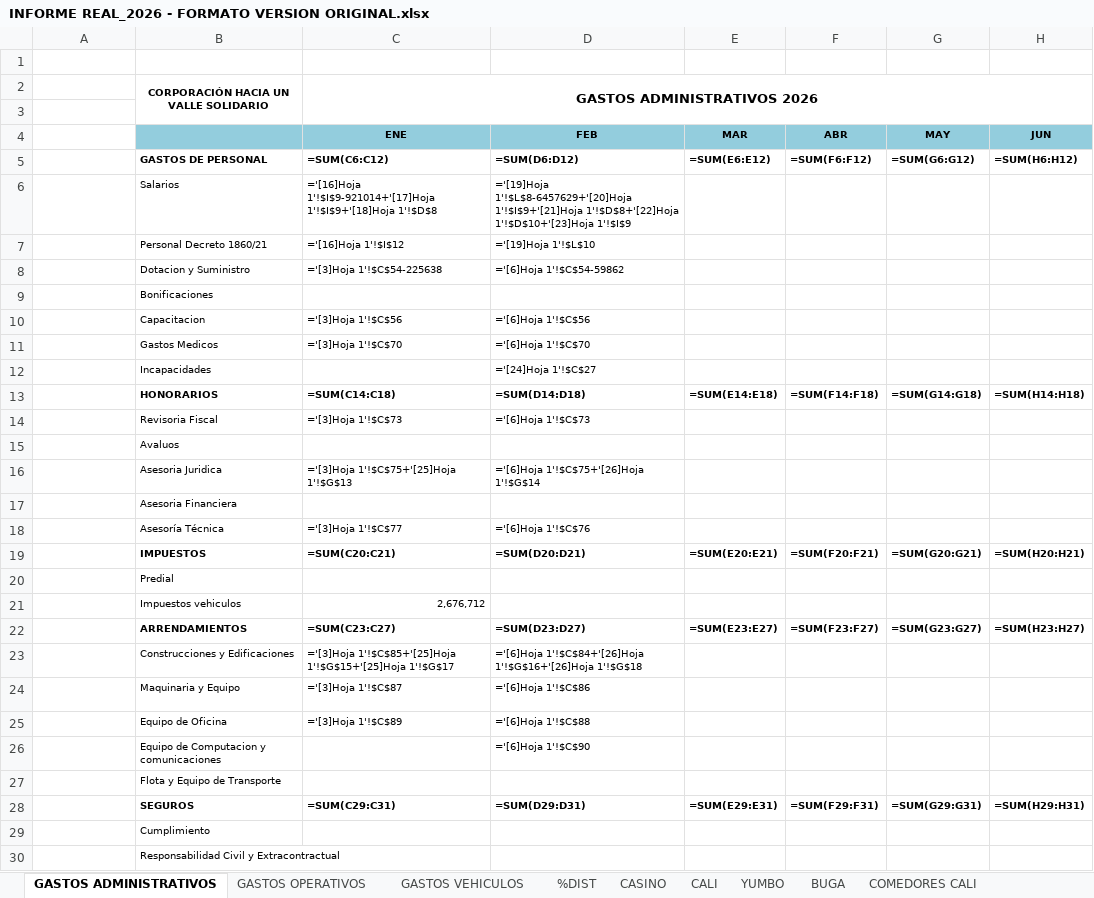
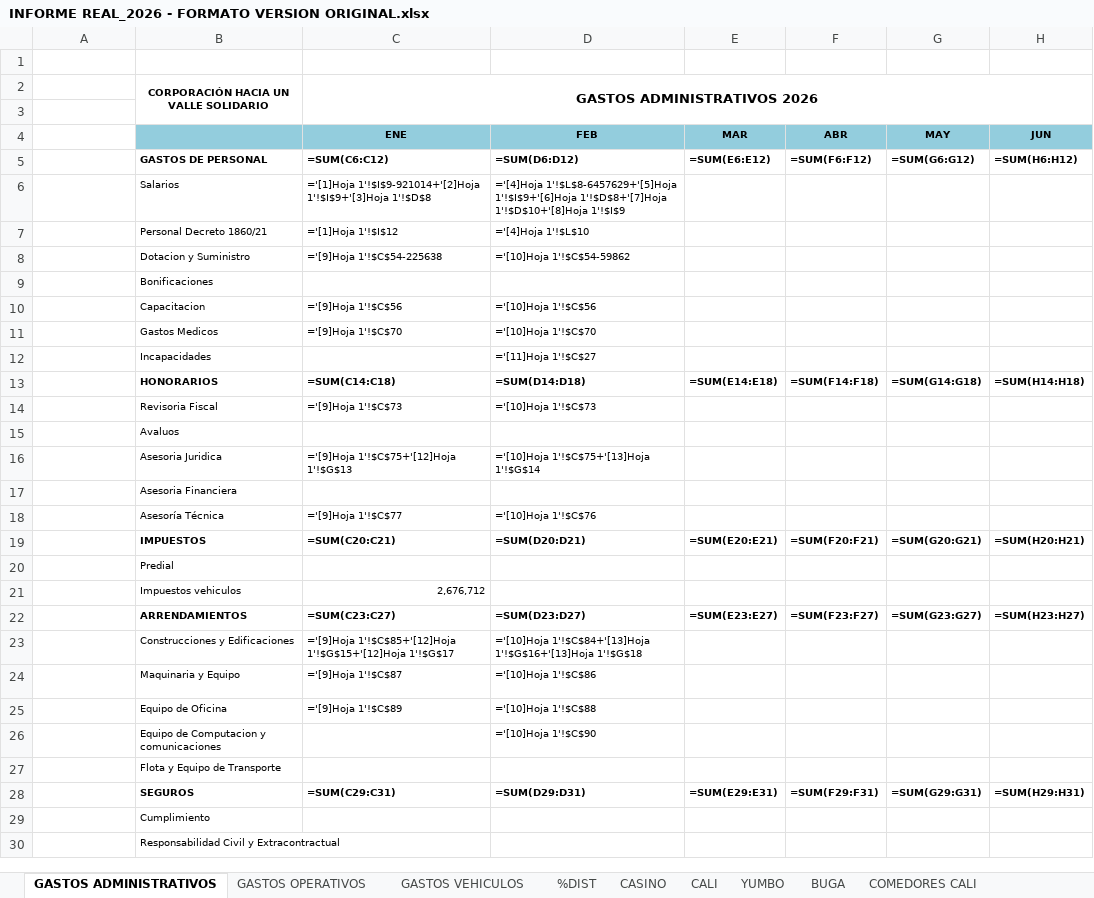
Before and after one commit to erpplaneacion-eng/adriana, an Excel workbook: INFORME REAL_2026 - FORMATO VERSION ORIGINAL.xlsx, sheet GASTOS ADMINISTRATIVOS, drawn as a sheet; only a part is shown; values as stored, in another font and other column widths than the file's, no borders; formulas are shown in place of their values; the diff covers the shown part only; the diff names each change by its address in the sheet, - before the commit and + after, or states it on an @@ line.

Commit message:
Update Informe Real 2026 Excel file with latest changes

```diff
--- a/INFORME REAL_2026 - FORMATO VERSION ORIGINAL.xlsx (sheet GASTOS ADMINISTRATIVOS)
+++ b/INFORME REAL_2026 - FORMATO VERSION ORIGINAL.xlsx (sheet GASTOS ADMINISTRATIVOS)
-C6 (ENE): ='[16]Hoja 1'!$I$9-921014+'[17]Hoja 1'!$I$9+'[18]Hoja 1'!$D$8
+C6 (ENE): ='[1]Hoja 1'!$I$9-921014+'[2]Hoja 1'!$I$9+'[3]Hoja 1'!$D$8
-D6 (FEB): ='[19]Hoja 1'!$L$8-6457629+'[20]Hoja 1'!$I$9+'[21]Hoja 1'!$D$8+'[22]Hoja 1'!$D$10+'[23]Hoja 1'!$I$9
+D6 (FEB): ='[4]Hoja 1'!$L$8-6457629+'[5]Hoja 1'!$I$9+'[6]Hoja 1'!$D$8+'[7]Hoja 1'!$D$10+'[8]Hoja 1'!$I$9
-C7 (ENE): ='[16]Hoja 1'!$I$12
+C7 (ENE): ='[1]Hoja 1'!$I$12
-D7 (FEB): ='[19]Hoja 1'!$L$10
+D7 (FEB): ='[4]Hoja 1'!$L$10
-C8 (ENE): ='[3]Hoja 1'!$C$54-225638
+C8 (ENE): ='[9]Hoja 1'!$C$54-225638
-D8 (FEB): ='[6]Hoja 1'!$C$54-59862
+D8 (FEB): ='[10]Hoja 1'!$C$54-59862
-C10 (ENE): ='[3]Hoja 1'!$C$56
+C10 (ENE): ='[9]Hoja 1'!$C$56
-D10 (FEB): ='[6]Hoja 1'!$C$56
+D10 (FEB): ='[10]Hoja 1'!$C$56
-C11 (ENE): ='[3]Hoja 1'!$C$70
+C11 (ENE): ='[9]Hoja 1'!$C$70
-D11 (FEB): ='[6]Hoja 1'!$C$70
+D11 (FEB): ='[10]Hoja 1'!$C$70
-D12 (FEB): ='[24]Hoja 1'!$C$27
+D12 (FEB): ='[11]Hoja 1'!$C$27
-C14 (ENE): ='[3]Hoja 1'!$C$73
+C14 (ENE): ='[9]Hoja 1'!$C$73
-D14 (FEB): ='[6]Hoja 1'!$C$73
+D14 (FEB): ='[10]Hoja 1'!$C$73
-C16 (ENE): ='[3]Hoja 1'!$C$75+'[25]Hoja 1'!$G$13
+C16 (ENE): ='[9]Hoja 1'!$C$75+'[12]Hoja 1'!$G$13
-D16 (FEB): ='[6]Hoja 1'!$C$75+'[26]Hoja 1'!$G$14
+D16 (FEB): ='[10]Hoja 1'!$C$75+'[13]Hoja 1'!$G$14
-C18 (ENE): ='[3]Hoja 1'!$C$77
+C18 (ENE): ='[9]Hoja 1'!$C$77
-D18 (FEB): ='[6]Hoja 1'!$C$76
+D18 (FEB): ='[10]Hoja 1'!$C$76
-C23 (ENE): ='[3]Hoja 1'!$C$85+'[25]Hoja 1'!$G$15+'[25]Hoja 1'!$G$17
+C23 (ENE): ='[9]Hoja 1'!$C$85+'[12]Hoja 1'!$G$15+'[12]Hoja 1'!$G$17
-D23 (FEB): ='[6]Hoja 1'!$C$84+'[26]Hoja 1'!$G$16+'[26]Hoja 1'!$G$18
+D23 (FEB): ='[10]Hoja 1'!$C$84+'[13]Hoja 1'!$G$16+'[13]Hoja 1'!$G$18
-C24 (ENE): ='[3]Hoja 1'!$C$87
+C24 (ENE): ='[9]Hoja 1'!$C$87
-D24 (FEB): ='[6]Hoja 1'!$C$86
+D24 (FEB): ='[10]Hoja 1'!$C$86
-C25 (ENE): ='[3]Hoja 1'!$C$89
+C25 (ENE): ='[9]Hoja 1'!$C$89
-D25 (FEB): ='[6]Hoja 1'!$C$88
+D25 (FEB): ='[10]Hoja 1'!$C$88
-D26 (FEB): ='[6]Hoja 1'!$C$90
+D26 (FEB): ='[10]Hoja 1'!$C$90
```
Also changed, not shown: 88 edited cells elsewhere in this sheet, sheet BUGA, sheet CALI, sheet YUMBO, sheet CASINO, sheet GASTOS VEHICULOS, sheet GASTOS OPERATIVOS, 4 more sheets.
